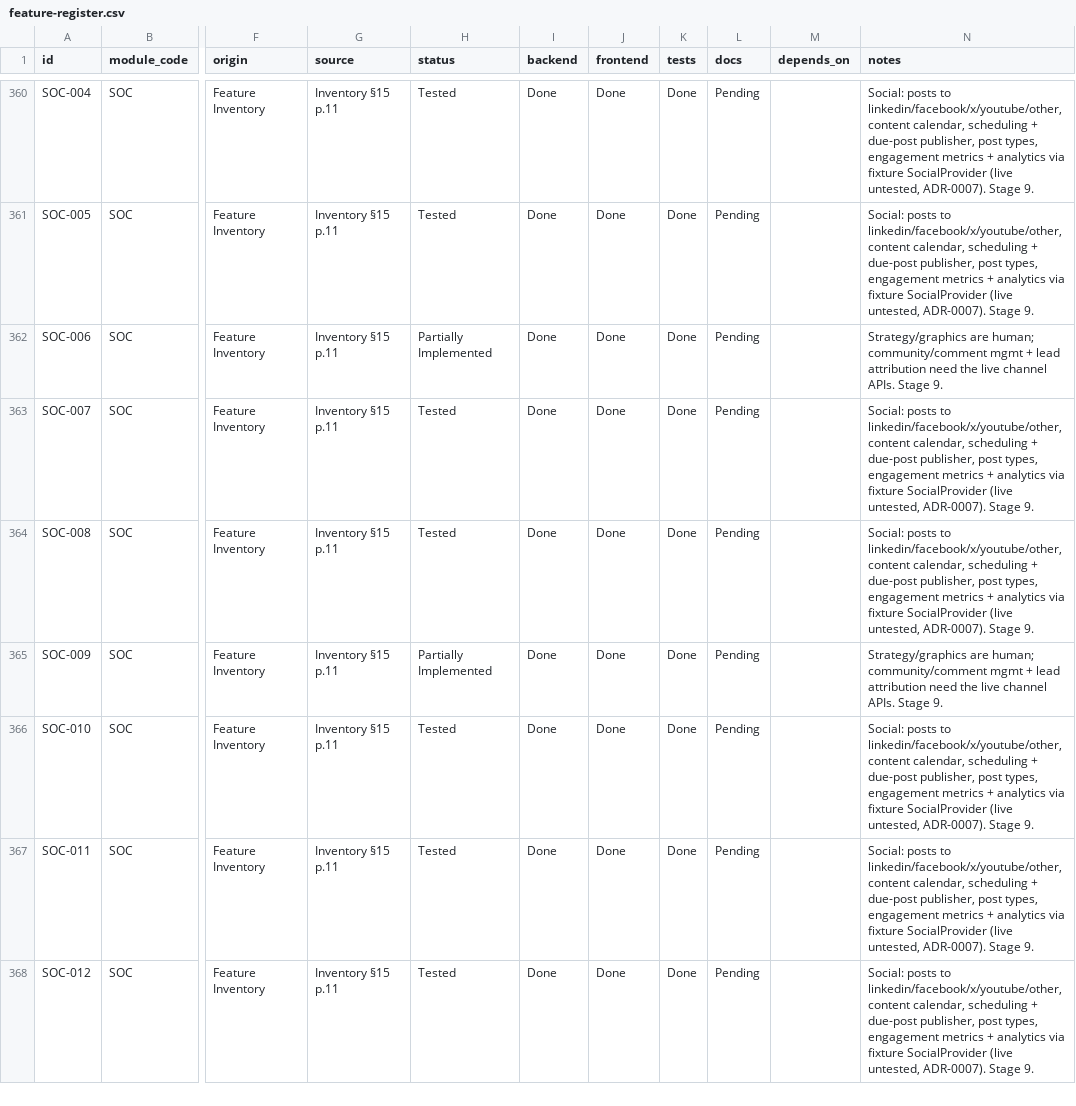
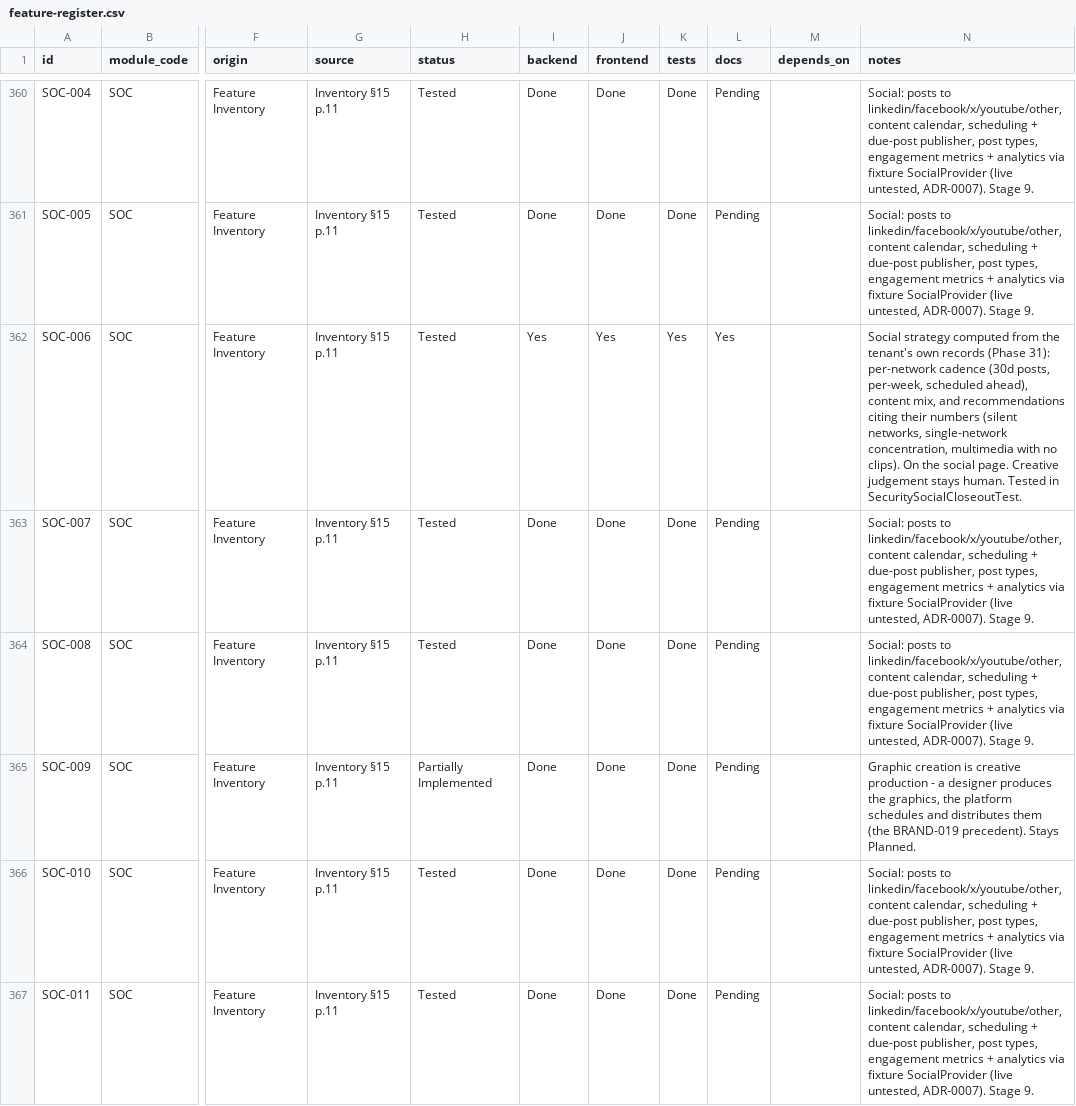
Before and after one commit to TechPioDev/piotrack, a CSV file: docs/register/feature-register.csv, drawn as a sheet; only a part is shown, gaps mark what is left out; the shorter side is filled out with more unchanged rows; the diff covers the shown part only; the diff names each change by its address in the sheet, - before the commit and + after, or states it on an @@ line.

```diff
--- a/docs/register/feature-register.csv
+++ b/docs/register/feature-register.csv
-H362 (status): Partially Implemented
+H362 (status): Tested
-I362 (backend): Done
+I362 (backend): Yes
-J362 (frontend): Done
+J362 (frontend): Yes
-K362 (tests): Done
+K362 (tests): Yes
-L362 (docs): Pending
+L362 (docs): Yes
-N362 (notes): Strategy/graphics are human; community/comment mgmt + lead attribution need the live channel APIs. Stage 9.
+N362 (notes): Social strategy computed from the tenant's own records (Phase 31): per-network cadence (30d posts, per-week, scheduled ahead), content mix, and recommendations citing their numbers (silent networks, single-network concentration, multimedia with no clips). On the social page. Creative judgement stays human. Tested in SecuritySocialCloseoutTest.
-N365 (notes): Strategy/graphics are human; community/comment mgmt + lead attribution need the live channel APIs. Stage 9.
+N365 (notes): Graphic creation is creative production - a designer produces the graphics, the platform schedules and distributes them (the BRAND-019 precedent). Stays Planned.
```
Also changed, not shown: 35 edited cells elsewhere in this file, 34 other files.
